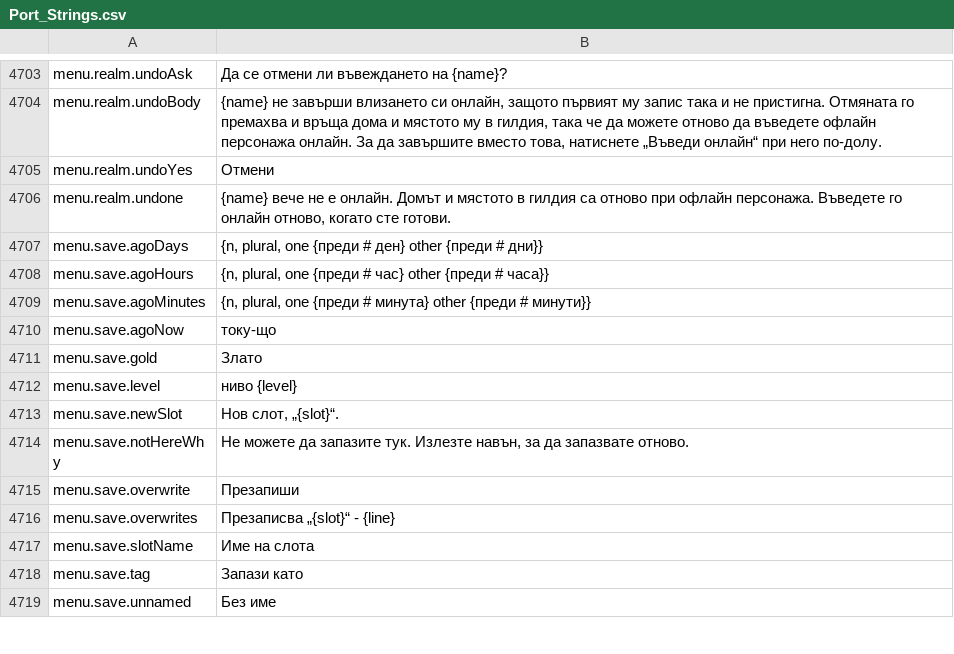
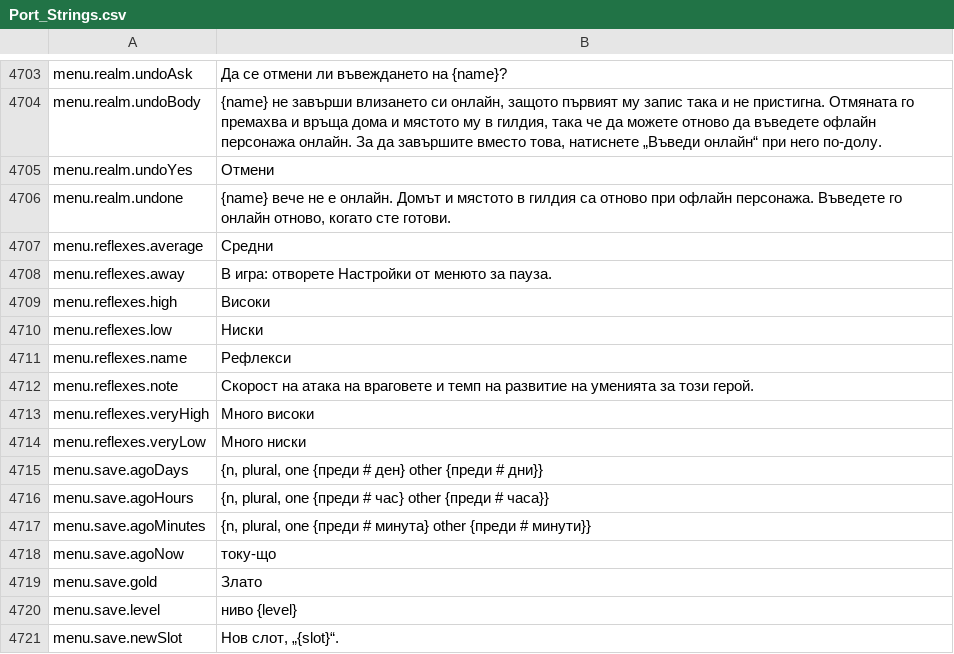
Before and after one commit to Lattymoy/daggerfall-js-source, a CSV file: locales/bg/Port_Strings.csv, drawn as a sheet; only a part is shown, gaps mark what is left out; the shorter side is filled out with more unchanged rows; the diff names each change by its address in the sheet, - before the commit and + after, or states it on an @@ line.

```diff
--- a/locales/bg/Port_Strings.csv
+++ b/locales/bg/Port_Strings.csv
+row 4707: menu.reflexes.average | Средни
+row 4708: menu.reflexes.away | В игра: отворете Настройки от менюто за пауза.
+row 4709: menu.reflexes.high | Високи
+row 4710: menu.reflexes.low | Ниски
+row 4711: menu.reflexes.name | Рефлекси
+row 4712: menu.reflexes.note | Скорост на атака на враговете и темп на развитие на уменията за този герой.
+row 4713: menu.reflexes.veryHigh | Много високи
+row 4714: menu.reflexes.veryLow | Много ниски
```
Also changed, not shown: locales/el/Port_Strings.csv, locales/hu/Port_Strings.csv, 47 other files.
